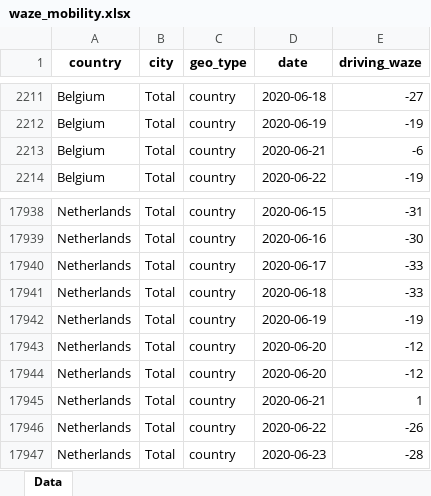
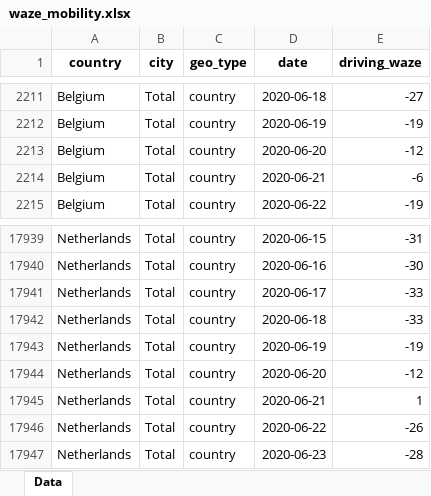
Before and after one commit to ActiveConclusion/COVID19_mobility, an Excel workbook: waze_reports/waze_mobility.xlsx, sheet Data, drawn as a sheet; only a part is shown, gaps mark what is left out; values as stored, in another font and other column widths than the file's, no borders; removed rows and columns are numbered as before the commit, all else as after; the diff names each change by its address in the sheet, - before the commit and + after, or states it on an @@ line.

```diff
--- a/waze_reports/waze_mobility.xlsx (sheet Data)
+++ b/waze_reports/waze_mobility.xlsx (sheet Data)
+row 2213: Belgium | Total | country | 2020-06-20 | -12
-row 17943: Netherlands | Total | country | 2020-06-20 | -12
```
Also changed, not shown: 9 other files.
